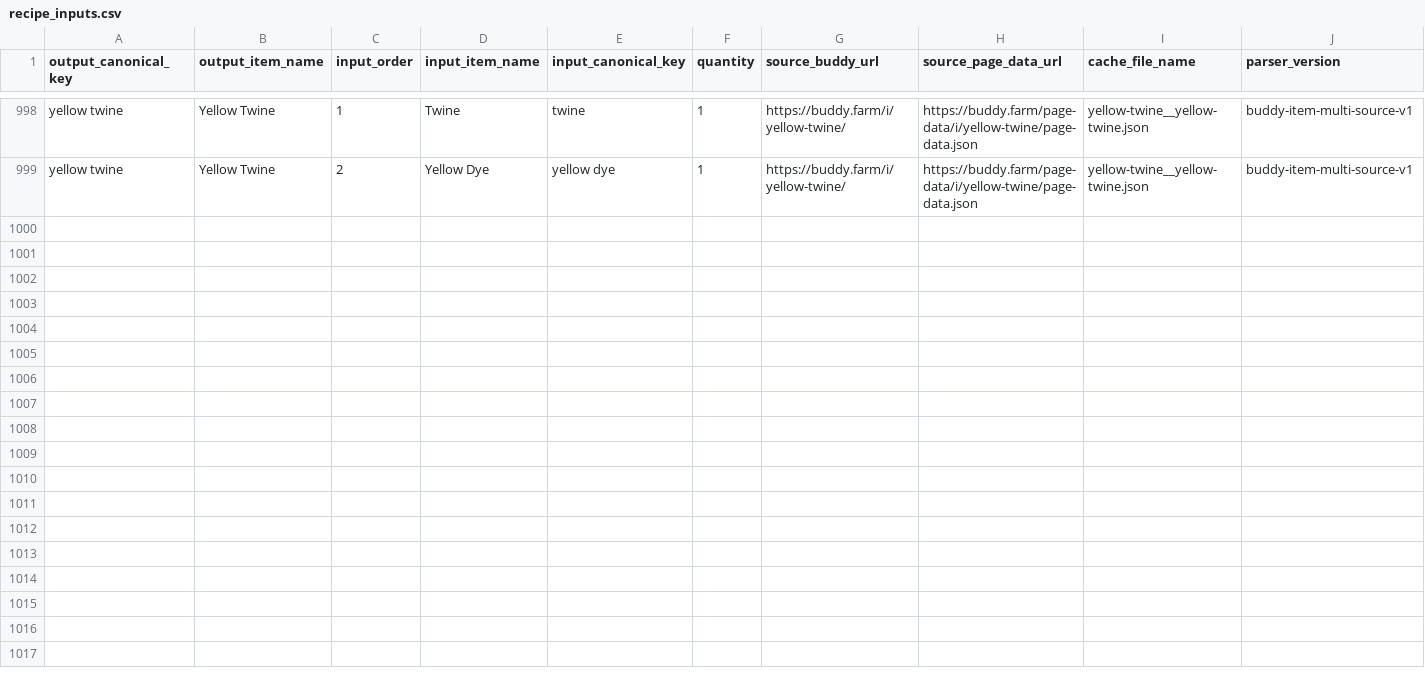
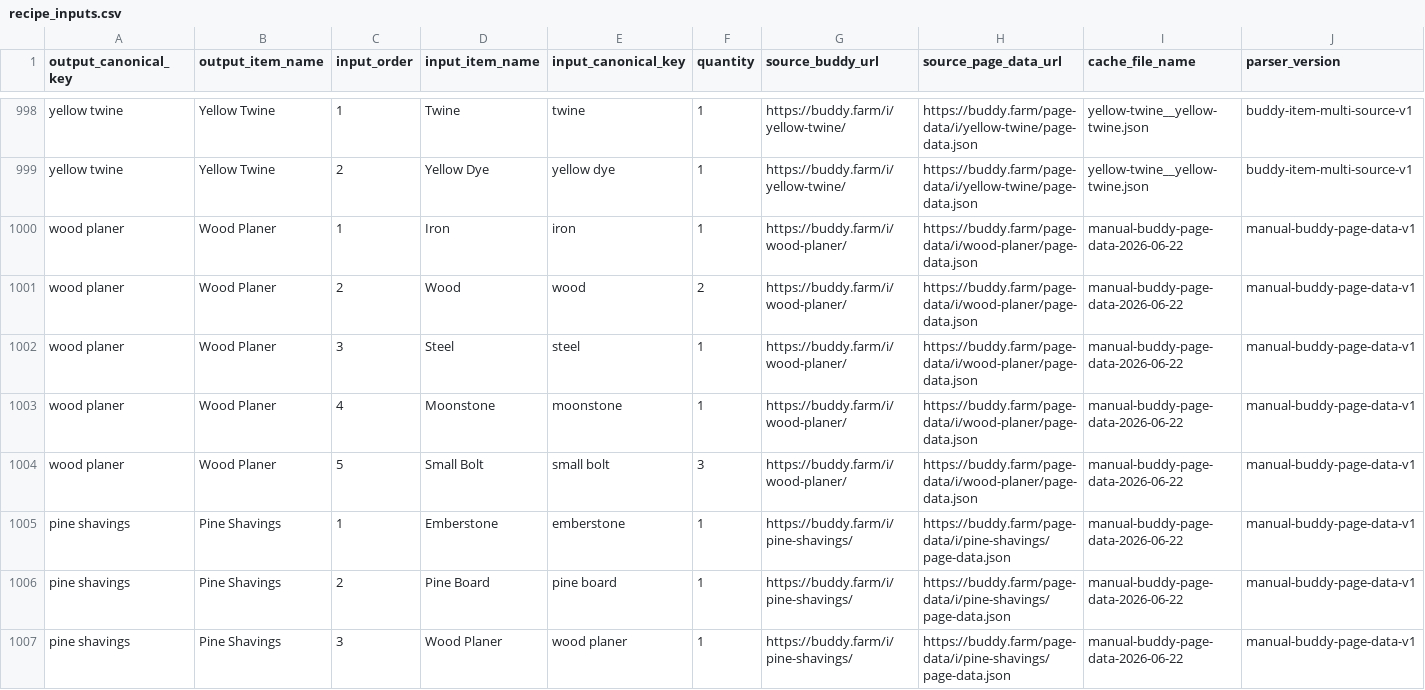
Before and after one commit to missvin/farmrpg-tools, a CSV file: data/recipe_inputs.csv, drawn as a sheet; only a part is shown, gaps mark what is left out; rows hold the shown columns only; the diff names each change by its address in the sheet, - before the commit and + after, or states it on an @@ line.

Commit message:
﻿data(reference): add latest new items

```diff
--- a/data/recipe_inputs.csv
+++ b/data/recipe_inputs.csv
+row 1000: wood planer | Wood Planer | 1 | Iron | iron | 1 | https://buddy.farm/i/wood-planer/ | https://buddy.farm/page-data/i/wood-planer/page-data.json | manual-buddy-page-data-2026-06-22 | manual-buddy-page-data-v1
+row 1001: wood planer | Wood Planer | 2 | Wood | wood | 2 | https://buddy.farm/i/wood-planer/ | https://buddy.farm/page-data/i/wood-planer/page-data.json | manual-buddy-page-data-2026-06-22 | manual-buddy-page-data-v1
+row 1002: wood planer | Wood Planer | 3 | Steel | steel | 1 | https://buddy.farm/i/wood-planer/ | https://buddy.farm/page-data/i/wood-planer/page-data.json | manual-buddy-page-data-2026-06-22 | manual-buddy-page-data-v1
+row 1003: wood planer | Wood Planer | 4 | Moonstone | moonstone | 1 | https://buddy.farm/i/wood-planer/ | https://buddy.farm/page-data/i/wood-planer/page-data.json | manual-buddy-page-data-2026-06-22 | manual-buddy-page-data-v1
+row 1004: wood planer | Wood Planer | 5 | Small Bolt | small bolt | 3 | https://buddy.farm/i/wood-planer/ | https://buddy.farm/page-data/i/wood-planer/page-data.json | manual-buddy-page-data-2026-06-22 | manual-buddy-page-data-v1
+row 1005: pine shavings | Pine Shavings | 1 | Emberstone | emberstone | 1 | https://buddy.farm/i/pine-shavings/ | https://buddy.farm/page-data/i/pine-shavings/page-data.json | manual-buddy-page-data-2026-06-22 | manual-buddy-page-data-v1
+row 1006: pine shavings | Pine Shavings | 2 | Pine Board | pine board | 1 | https://buddy.farm/i/pine-shavings/ | https://buddy.farm/page-data/i/pine-shavings/page-data.json | manual-buddy-page-data-2026-06-22 | manual-buddy-page-data-v1
+row 1007: pine shavings | Pine Shavings | 3 | Wood Planer | wood planer | 1 | https://buddy.farm/i/pine-shavings/ | https://buddy.farm/page-data/i/pine-shavings/page-data.json | manual-buddy-page-data-2026-06-22 | manual-buddy-page-data-v1
```
Also changed, not shown: data/item_catalog.csv, data/mastery_difficulty.csv, 10 other files.
